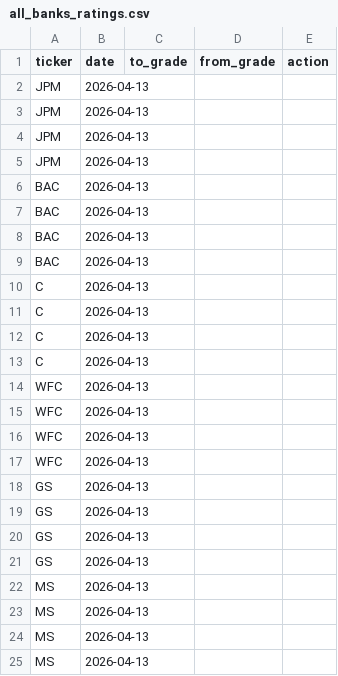
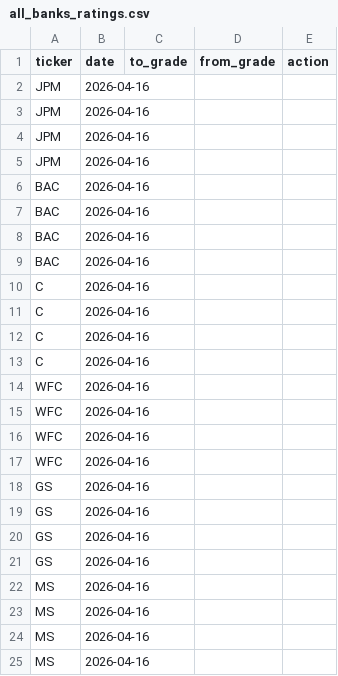
Before and after one commit to gamayol20/sb_test, a CSV file: sb_data_engineering/data/raw/all_banks_ratings.csv, drawn as a sheet.

```diff
--- a/sb_data_engineering/data/raw/all_banks_ratings.csv
+++ b/sb_data_engineering/data/raw/all_banks_ratings.csv
@@ -1,25 +1,25 @@
 ticker,date,to_grade,from_grade,action
-JPM,2026-04-13,,,
-JPM,2026-04-13,,,
-JPM,2026-04-13,,,
-JPM,2026-04-13,,,
-BAC,2026-04-13,,,
-BAC,2026-04-13,,,
-BAC,2026-04-13,,,
-BAC,2026-04-13,,,
-C,2026-04-13,,,
-C,2026-04-13,,,
-C,2026-04-13,,,
-C,2026-04-13,,,
-WFC,2026-04-13,,,
-WFC,2026-04-13,,,
-WFC,2026-04-13,,,
-WFC,2026-04-13,,,
-GS,2026-04-13,,,
-GS,2026-04-13,,,
-GS,2026-04-13,,,
-GS,2026-04-13,,,
-MS,2026-04-13,,,
-MS,2026-04-13,,,
-MS,2026-04-13,,,
-MS,2026-04-13,,,
+JPM,2026-04-16,,,
+JPM,2026-04-16,,,
+JPM,2026-04-16,,,
+JPM,2026-04-16,,,
+BAC,2026-04-16,,,
+BAC,2026-04-16,,,
+BAC,2026-04-16,,,
+BAC,2026-04-16,,,
+C,2026-04-16,,,
+C,2026-04-16,,,
+C,2026-04-16,,,
+C,2026-04-16,,,
+WFC,2026-04-16,,,
+WFC,2026-04-16,,,
+WFC,2026-04-16,,,
+WFC,2026-04-16,,,
+GS,2026-04-16,,,
+GS,2026-04-16,,,
+GS,2026-04-16,,,
+GS,2026-04-16,,,
+MS,2026-04-16,,,
+MS,2026-04-16,,,
+MS,2026-04-16,,,
+MS,2026-04-16,,,
```
Also changed, not shown: sb_data_engineering/data/raw/all_banks_basic_info.csv, sb_data_engineering/data/raw/all_banks_fundamentals.csv, 14 other files.
